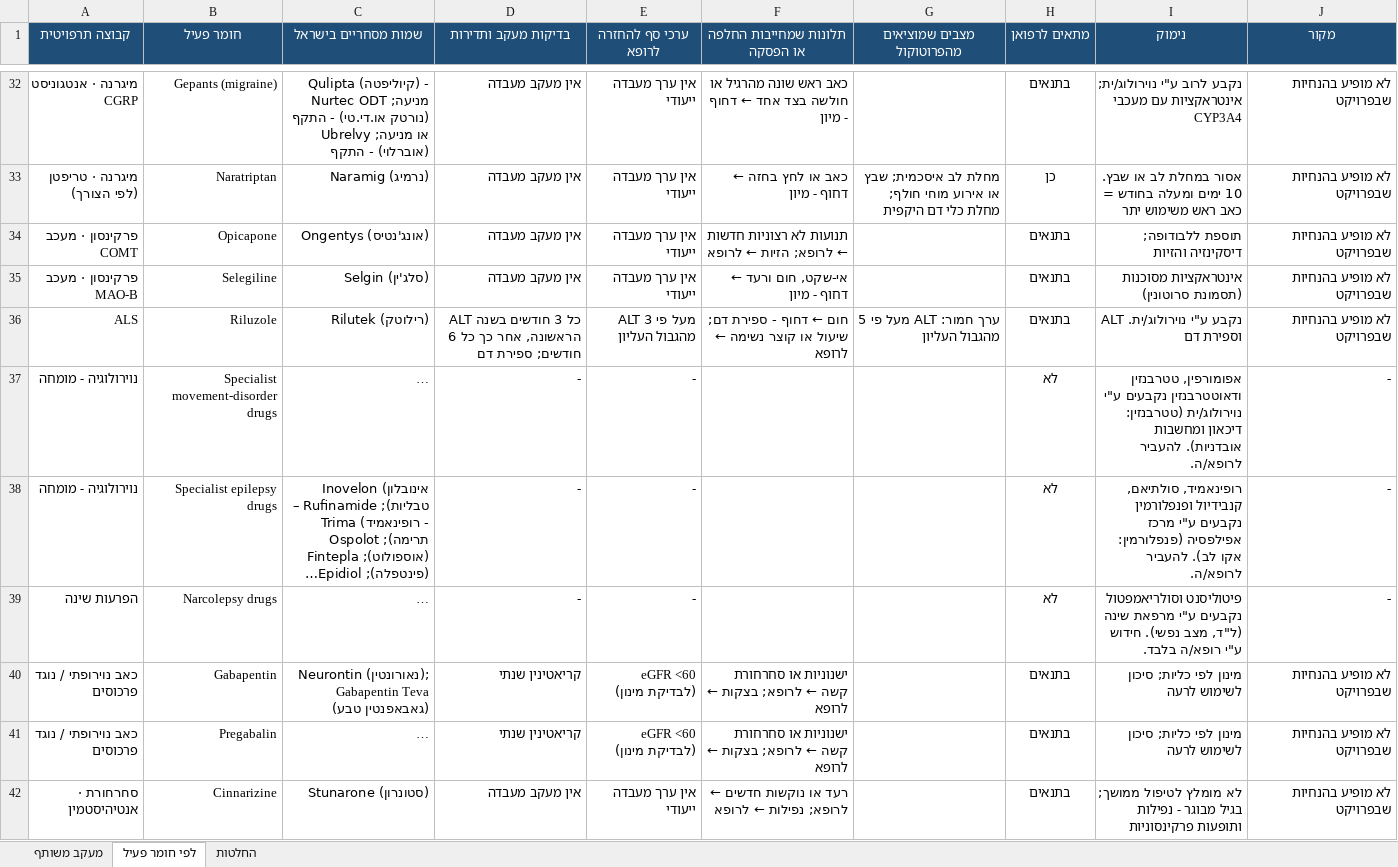
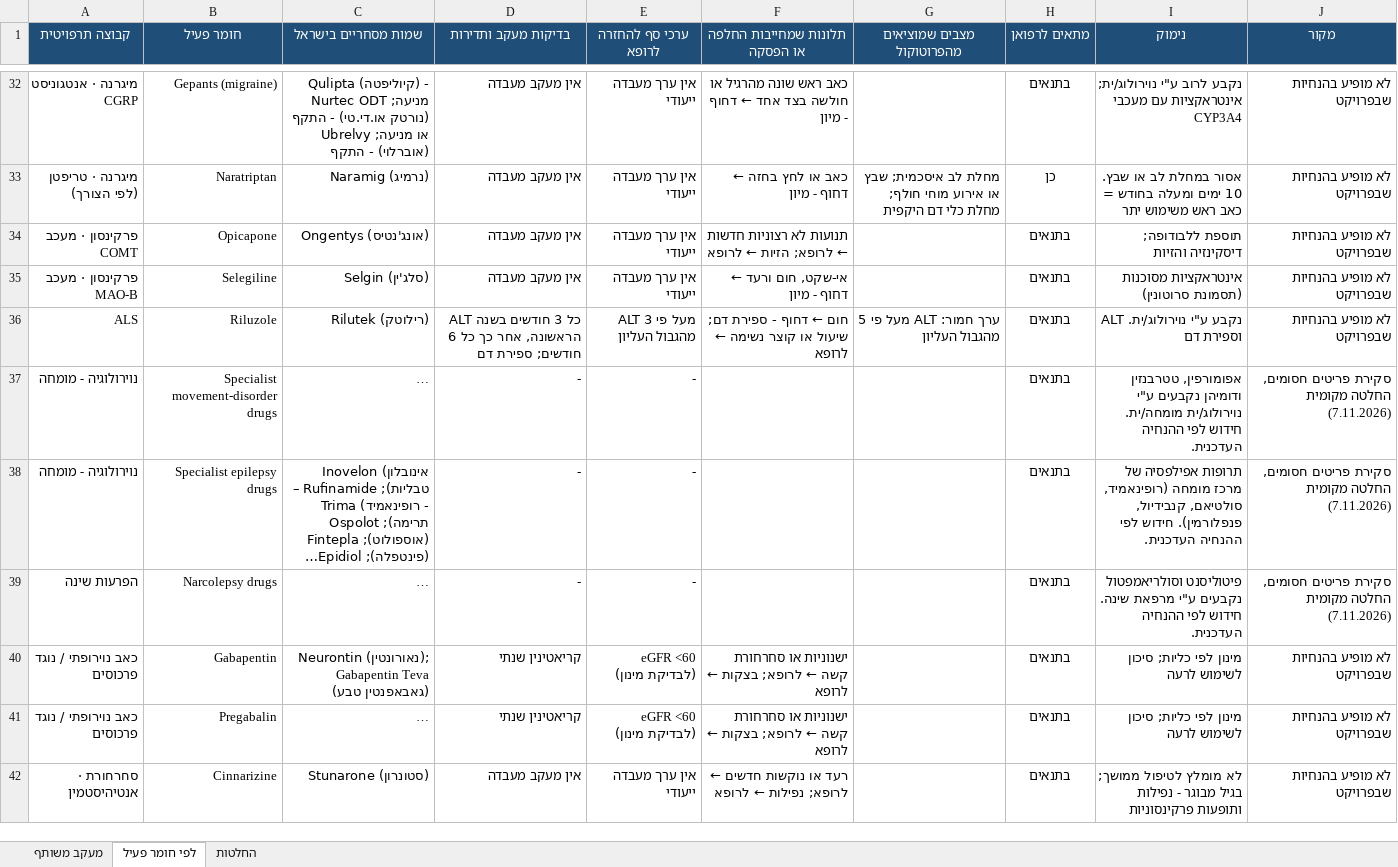
Before and after one commit to asseoy/medical_aids, an Excel workbook: protocols-rofan-neuro.xlsx, sheet לפי חומר פעיל, drawn as a sheet; only a part is shown, gaps mark what is left out; long unchanged cells end in …; values as stored, in another font and other column widths than the file's, no borders; charts and pictures and conditional formats not drawn; the diff covers the shown part only; the diff names each change by its address in the sheet, - before the commit and + after, or states it on an @@ line.

```diff
--- a/protocols-rofan-neuro.xlsx (sheet לפי חומר פעיל)
+++ b/protocols-rofan-neuro.xlsx (sheet לפי חומר פעיל)
-H37:H39 (מתאים לרפואן): לא
+H37:H39 (מתאים לרפואן): בתנאים
-I37 (נימוק): אפומורפין, טטרבנזין ודאוטטרבנזין נקבעים ע"י נוירולוג/ית (טטרבנזין: דיכאון ומחשבות אובדניות). להעביר לרופא/ה.
+I37 (נימוק): אפומורפין, טטרבנזין ודומיהן נקבעים ע"י נוירולוג/ית מומחה/ית. חידוש לפי ההנחיה העדכנית.
-J37:J39 (מקור): -
+J37:J39 (מקור): סקירת פריטים חסומים, החלטה מקומית (7.11.2026)
-I38 (נימוק): רופינאמיד, סולתיאם, קנבידיול ופנפלורמין נקבעים ע"י מרכז אפילפסיה (פנפלורמין: אקו לב). להעביר לרופא/ה.
+I38 (נימוק): תרופות אפילפסיה של מרכז מומחה (רופינאמיד, סולטיאם, קנבידיול, פנפלורמין). חידוש לפי ההנחיה העדכנית.
-I39 (נימוק): …ע"י מרפאת שינה (ל"ד, מצב נפשי). חידוש ע"י רופא/ה בלבד.
+I39 (נימוק): …ע"י מרפאת שינה. חידוש לפי ההנחיה העדכנית.
```
Also changed, not shown: 1 added row and 7 edited cells elsewhere in this sheet, sheet החלטות, formulas that keep their value, protocols-rofan-blood.xlsx, protocols-rofan-cardio.xlsx, 15 other files.
